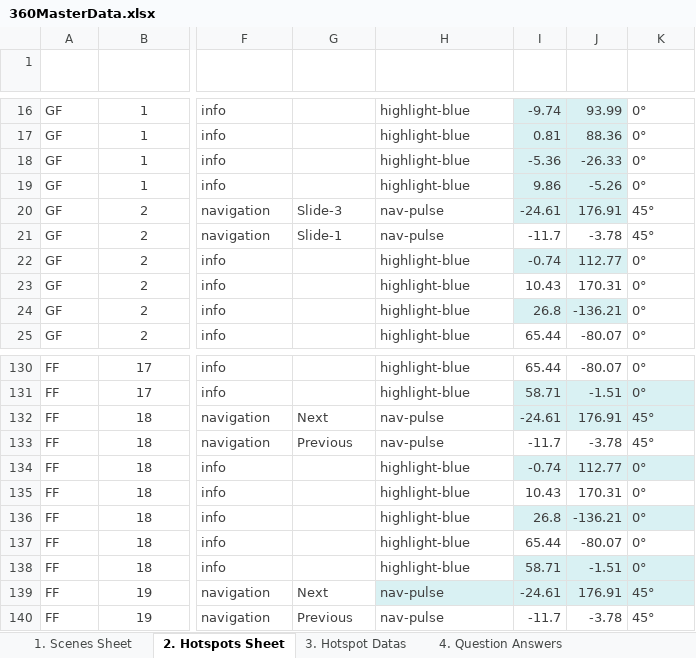
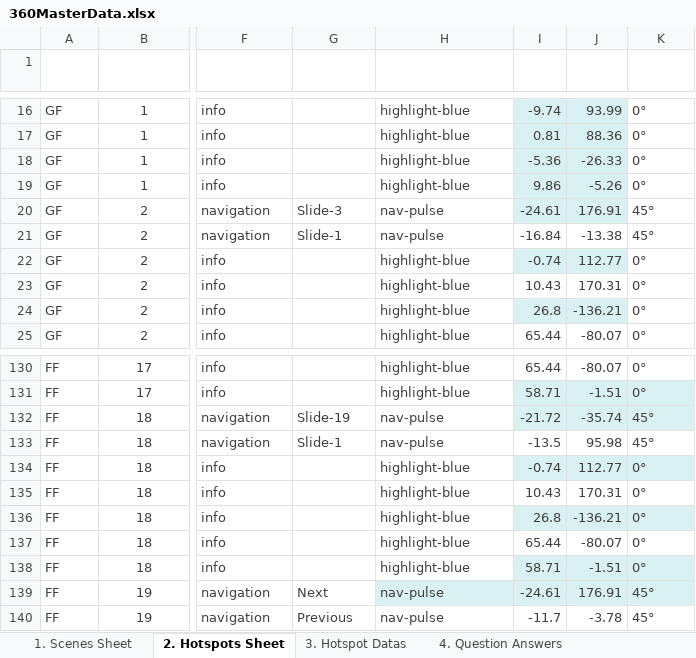
Before and after one commit to Rmoosa2014/vr-tour, an Excel workbook: 360MasterData.xlsx, sheet 2. Hotspots Sheet, drawn as a sheet; only a part is shown, gaps mark what is left out; values as stored, in another font and other column widths than the file's, no borders; table styles not drawn; the diff names each change by its address in the sheet, - before the commit and + after, or states it on an @@ line.

```diff
--- a/360MasterData.xlsx (sheet 2. Hotspots Sheet)
+++ b/360MasterData.xlsx (sheet 2. Hotspots Sheet)
-I21 (Pitch): -11.7
+I21 (Pitch): -16.84
-J21 (Yaw): -3.78
+J21 (Yaw): -13.38
-G132 (Hotspot Navigation): Next
+G132 (Hotspot Navigation): Slide-19
-I132 (Pitch): -24.61
+I132 (Pitch): -21.72
-J132 (Yaw): 176.91
+J132 (Yaw): -35.74
-G133 (Hotspot Navigation): Previous
+G133 (Hotspot Navigation): Slide-1
-I133 (Pitch): -11.7
+I133 (Pitch): -13.5
-J133 (Yaw): -3.78
+J133 (Yaw): 95.98
```
Also changed, not shown: sheet 1. Scenes Sheet, sheet 3. Hotspot Datas.
